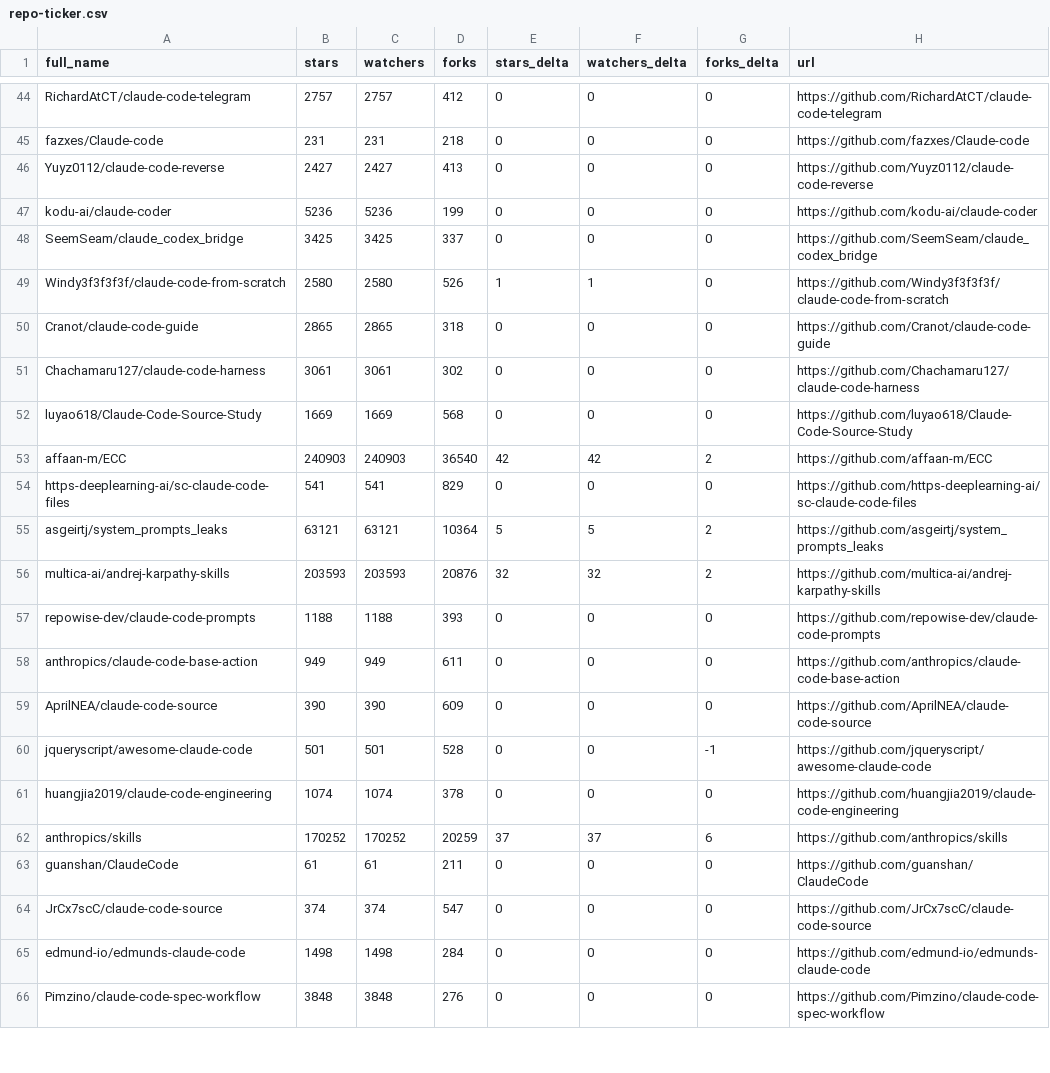
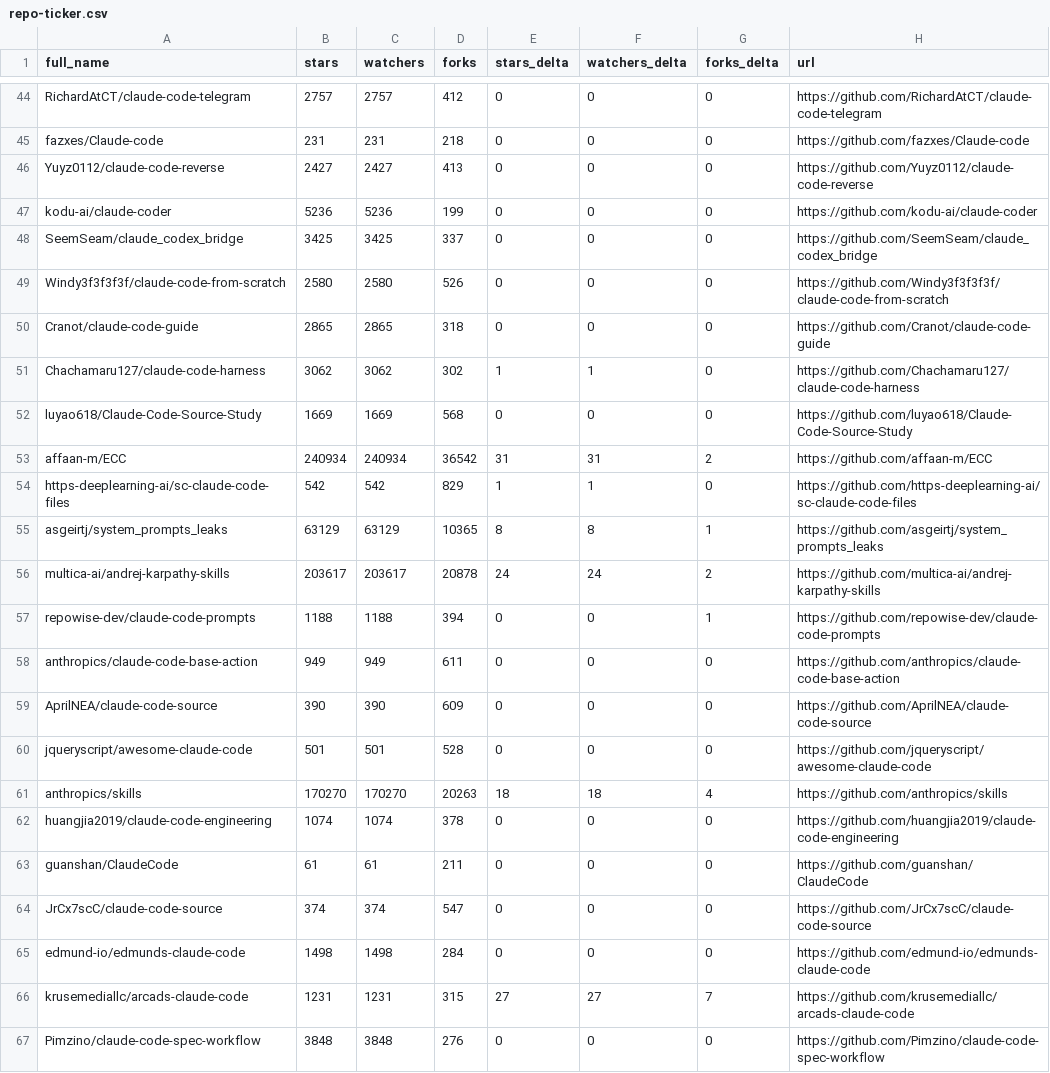
Before and after one commit to JosephBlack25/awesome-claude-code, a CSV file: data/repo-ticker.csv, drawn as a sheet; only a part is shown, gaps mark what is left out; the diff covers the shown part only.

```diff
--- a/data/repo-ticker.csv
+++ b/data/repo-ticker.csv
@@ -48,16 +48,16 @@ kodu-ai/claude-coder,5236,5236,199,0,0,0,https://github.com/kodu-ai/claude-coder
 SeemSeam/claude_codex_bridge,3425,3425,337,0,0,0,https://github.com/SeemSeam/claude_codex_bridge
-Windy3f3f3f3f/claude-code-from-scratch,2580,2580,526,1,1,0,https://github.com/Windy3f3f3f3f/claude-code-from-scratch
+Windy3f3f3f3f/claude-code-from-scratch,2580,2580,526,0,0,0,https://github.com/Windy3f3f3f3f/claude-code-from-scratch
 Cranot/claude-code-guide,2865,2865,318,0,0,0,https://github.com/Cranot/claude-code-guide
-Chachamaru127/claude-code-harness,3061,3061,302,0,0,0,https://github.com/Chachamaru127/claude-code-harness
+Chachamaru127/claude-code-harness,3062,3062,302,1,1,0,https://github.com/Chachamaru127/claude-code-harness
 luyao618/Claude-Code-Source-Study,1669,1669,568,0,0,0,https://github.com/luyao618/Claude-Code-Source-Study
-affaan-m/ECC,240903,240903,36540,42,42,2,https://github.com/affaan-m/ECC
-https-deeplearning-ai/sc-claude-code-files,541,541,829,0,0,0,https://github.com/https-deeplearning-ai/sc-claude-code-files
-asgeirtj/system_prompts_leaks,63121,63121,10364,5,5,2,https://github.com/asgeirtj/system_prompts_leaks
-multica-ai/andrej-karpathy-skills,203593,203593,20876,32,32,2,https://github.com/multica-ai/andrej-karpathy-skills
-repowise-dev/claude-code-prompts,1188,1188,393,0,0,0,https://github.com/repowise-dev/claude-code-prompts
+affaan-m/ECC,240934,240934,36542,31,31,2,https://github.com/affaan-m/ECC
+https-deeplearning-ai/sc-claude-code-files,542,542,829,1,1,0,https://github.com/https-deeplearning-ai/sc-claude-code-files
+asgeirtj/system_prompts_leaks,63129,63129,10365,8,8,1,https://github.com/asgeirtj/system_prompts_leaks
+multica-ai/andrej-karpathy-skills,203617,203617,20878,24,24,2,https://github.com/multica-ai/andrej-karpathy-skills
+repowise-dev/claude-code-prompts,1188,1188,394,0,0,1,https://github.com/repowise-dev/claude-code-prompts
 anthropics/claude-code-base-action,949,949,611,0,0,0,https://github.com/anthropics/claude-code-base-action
 AprilNEA/claude-code-source,390,390,609,0,0,0,https://github.com/AprilNEA/claude-code-source
-jqueryscript/awesome-claude-code,501,501,528,0,0,-1,https://github.com/jqueryscript/awesome-claude-code
+jqueryscript/awesome-claude-code,501,501,528,0,0,0,https://github.com/jqueryscript/awesome-claude-code
+anthropics/skills,170270,170270,20263,18,18,4,https://github.com/anthropics/skills
 huangjia2019/claude-code-engineering,1074,1074,378,0,0,0,https://github.com/huangjia2019/claude-code-engineering
-anthropics/skills,170252,170252,20259,37,37,6,https://github.com/anthropics/skills
 guanshan/ClaudeCode,61,61,211,0,0,0,https://github.com/guanshan/ClaudeCode
@@ -65,2 +65,3 @@ JrCx7scC/claude-code-source,374,374,547,0,0,0,https://github.com/JrCx7scC/claude
 edmund-io/edmunds-claude-code,1498,1498,284,0,0,0,https://github.com/edmund-io/edmunds-claude-code
+krusemediallc/arcads-claude-code,1231,1231,315,27,27,7,https://github.com/krusemediallc/arcads-claude-code
 Pimzino/claude-code-spec-workflow,3848,3848,276,0,0,0,https://github.com/Pimzino/claude-code-spec-workflow
```
Also changed, not shown: 1 added row, 2 removed rows, 3 moved rows and 110 edited cells elsewhere in this file, 2 other files.
